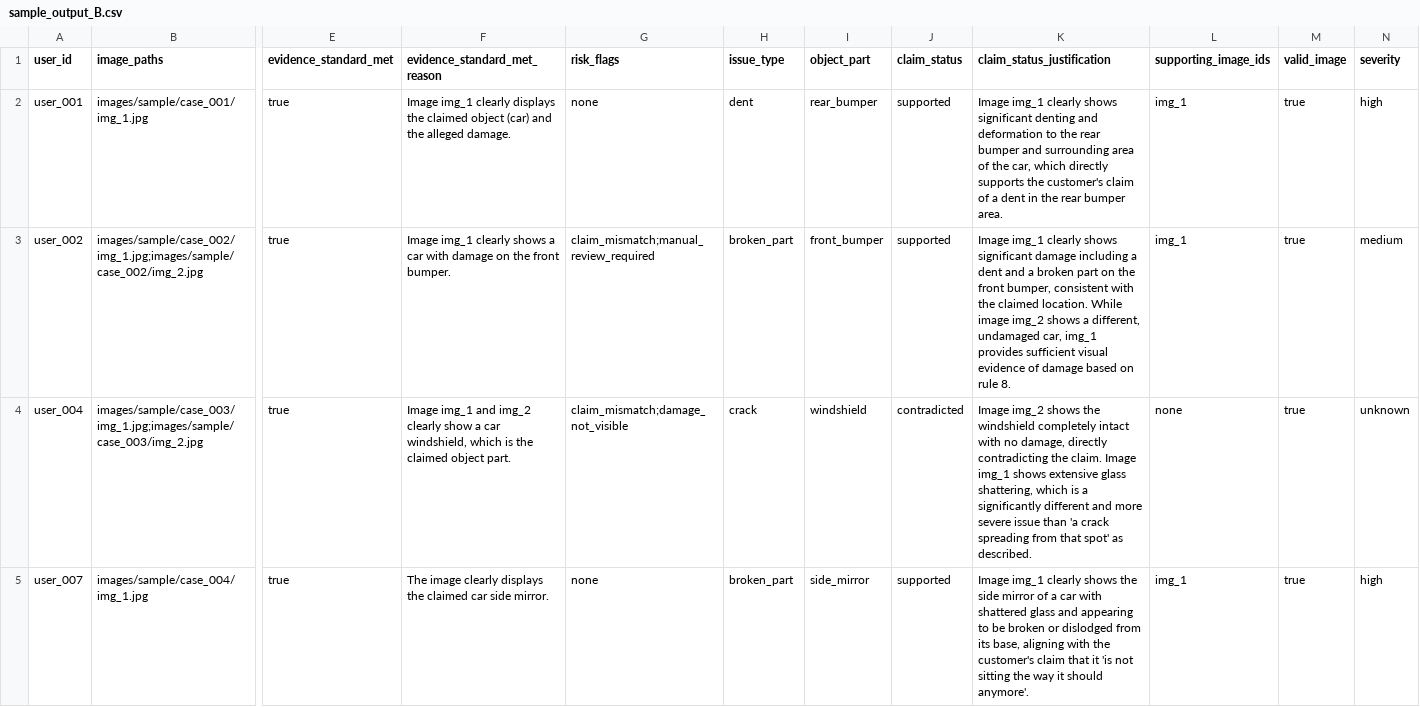
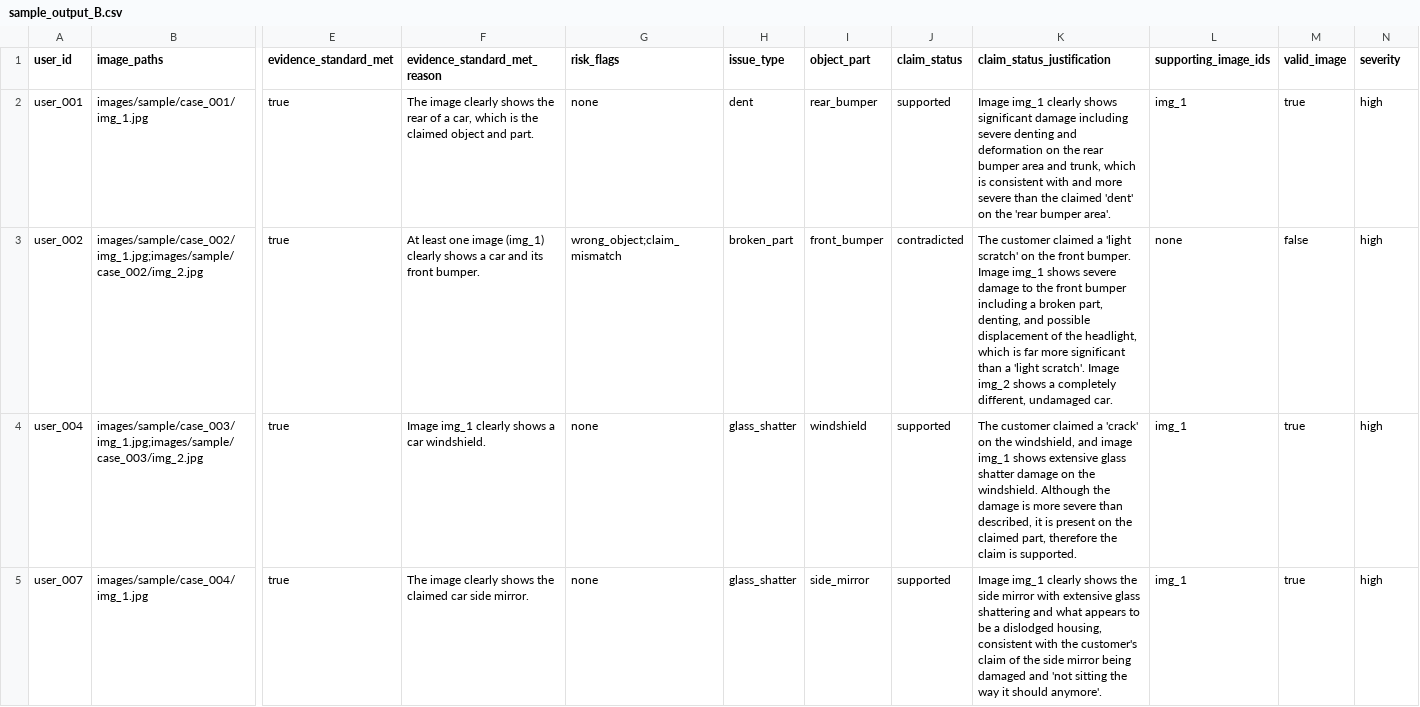
Before and after one commit to srikaaviya/Hackerrank2-Image_Processing, a CSV file: dataset/sample_output_B.csv, drawn as a sheet; only a part is shown, gaps mark what is left out; the diff covers the shown part only; the diff names each change by its address in the sheet, - before the commit and + after, or states it on an @@ line.

```diff
--- a/dataset/sample_output_B.csv
+++ b/dataset/sample_output_B.csv
-F2 (evidence_standard_met_reason): Image img_1 clearly displays the claimed object (car) and the alleged damage.
+F2 (evidence_standard_met_reason): The image clearly shows the rear of a car, which is the claimed object and part.
-K2 (claim_status_justification): …shows significant denting and deformation to the rear bumper and surrounding area of the car, which directly supports the customer's claim of a dent in the rear bumper area.
+K2 (claim_status_justification): …shows significant damage including severe denting and deformation on the rear bumper area and trunk, which is consistent with and more severe than the claimed 'dent' on the 'rear bumper area'.
-F3 (evidence_standard_met_reason): Image img_1 clearly shows a car with damage on the front bumper.
+F3 (evidence_standard_met_reason): At least one image (img_1) clearly shows a car and its front bumper.
-G3 (risk_flags): claim_mismatch;manual_review_required
+G3 (risk_flags): wrong_object;claim_mismatch
-J3 (claim_status): supported
+J3 (claim_status): contradicted
-K3 (claim_status_justification): Image img_1 clearly shows significant damage including a dent and a broken part on the front bumper, consistent with the claimed location. While image img_2 shows a different, undamaged car, img_1 provides sufficient visual evidence of damage based on rule 8.
+K3 (claim_status_justification): The customer claimed a 'light scratch' on the front bumper. Image img_1 shows severe damage to the front bumper including a broken part, denting, and possible displacement of the headlight, which is far more significant than a 'light scratch'. Image img_2 shows a completely different, undamaged car.
-L3 (supporting_image_ids): img_1
+L3 (supporting_image_ids): none
-M3 (valid_image): true
+M3 (valid_image): false
-N3 (severity): medium
+N3 (severity): high
-F4 (evidence_standard_met_reason): Image img_1 and img_2 clearly show a car windshield, which is the claimed object part.
+F4 (evidence_standard_met_reason): Image img_1 clearly shows a car windshield.
-G4 (risk_flags): claim_mismatch;damage_not_visible
+G4 (risk_flags): none
-H4 (issue_type): crack
+H4 (issue_type): glass_shatter
-J4 (claim_status): contradicted
+J4 (claim_status): supported
-K4 (claim_status_justification): Image img_2 shows the windshield completely intact with no damage, directly contradicting the claim. Image img_1 shows extensive glass shattering, which is a significantly different and more severe issue than 'a crack spreading from that spot' as described.
+K4 (claim_status_justification): The customer claimed a 'crack' on the windshield, and image img_1 shows extensive glass shatter damage on the windshield. Although the damage is more severe than described, it is present on the claimed part, therefore the claim is supported.
-L4 (supporting_image_ids): none
+L4 (supporting_image_ids): img_1
-N4 (severity): unknown
+N4 (severity): high
-F5 (evidence_standard_met_reason): …image clearly displays the claimed…
+F5 (evidence_standard_met_reason): …image clearly shows the claimed…
-H5 (issue_type): broken_part
+H5 (issue_type): glass_shatter
-K5 (claim_status_justification): …side mirror of a car with shattered glass and appearing to be broken or dislodged from its base, aligning with the customer's claim that it 'is not sitting the…
+K5 (claim_status_justification): …side mirror with extensive glass shattering and what appears to be a dislodged housing, consistent with the customer's claim of the side mirror being damaged and 'not sitting the…
```
Also changed, not shown: 47 edited cells elsewhere in this file, dataset/output.csv, 2 other files.
